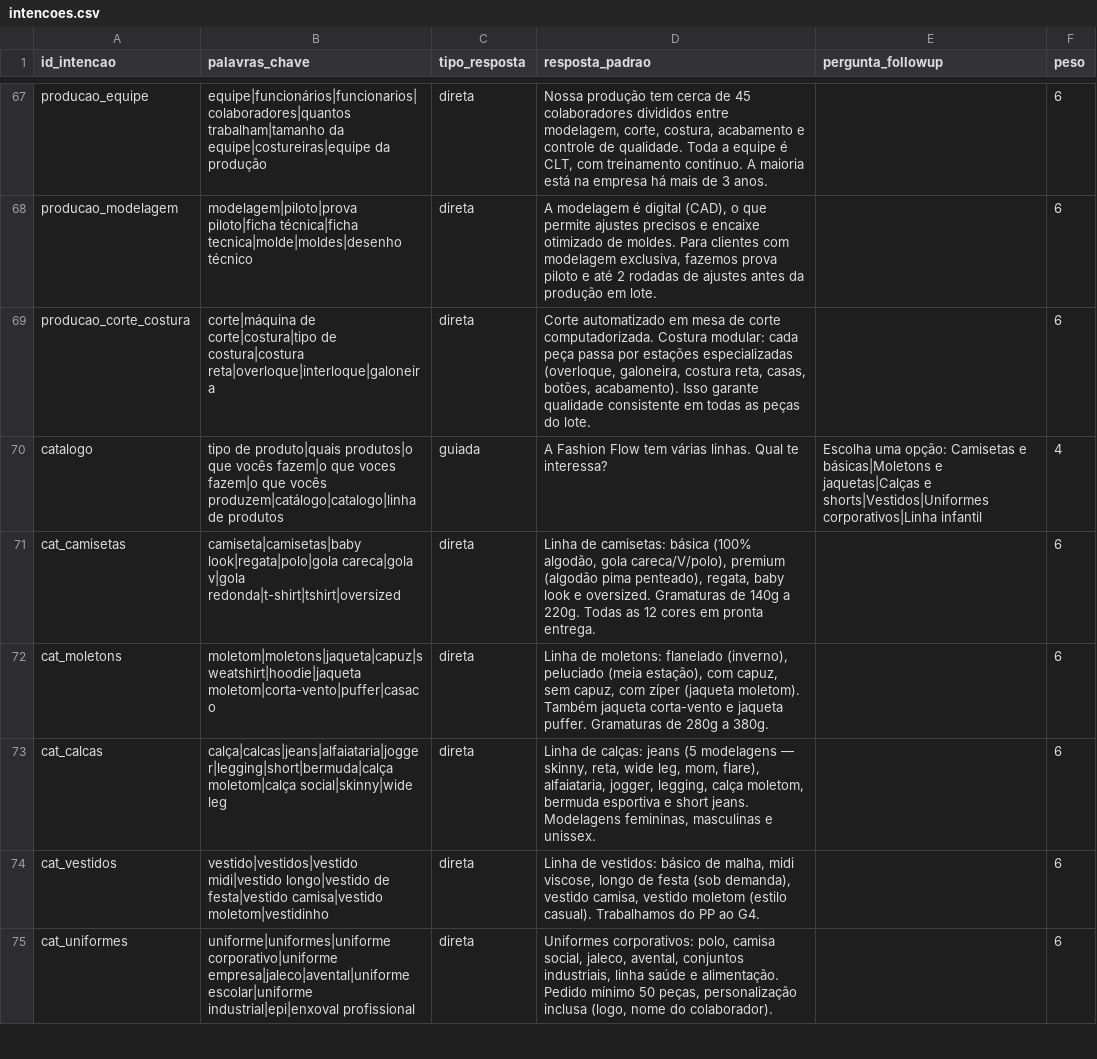
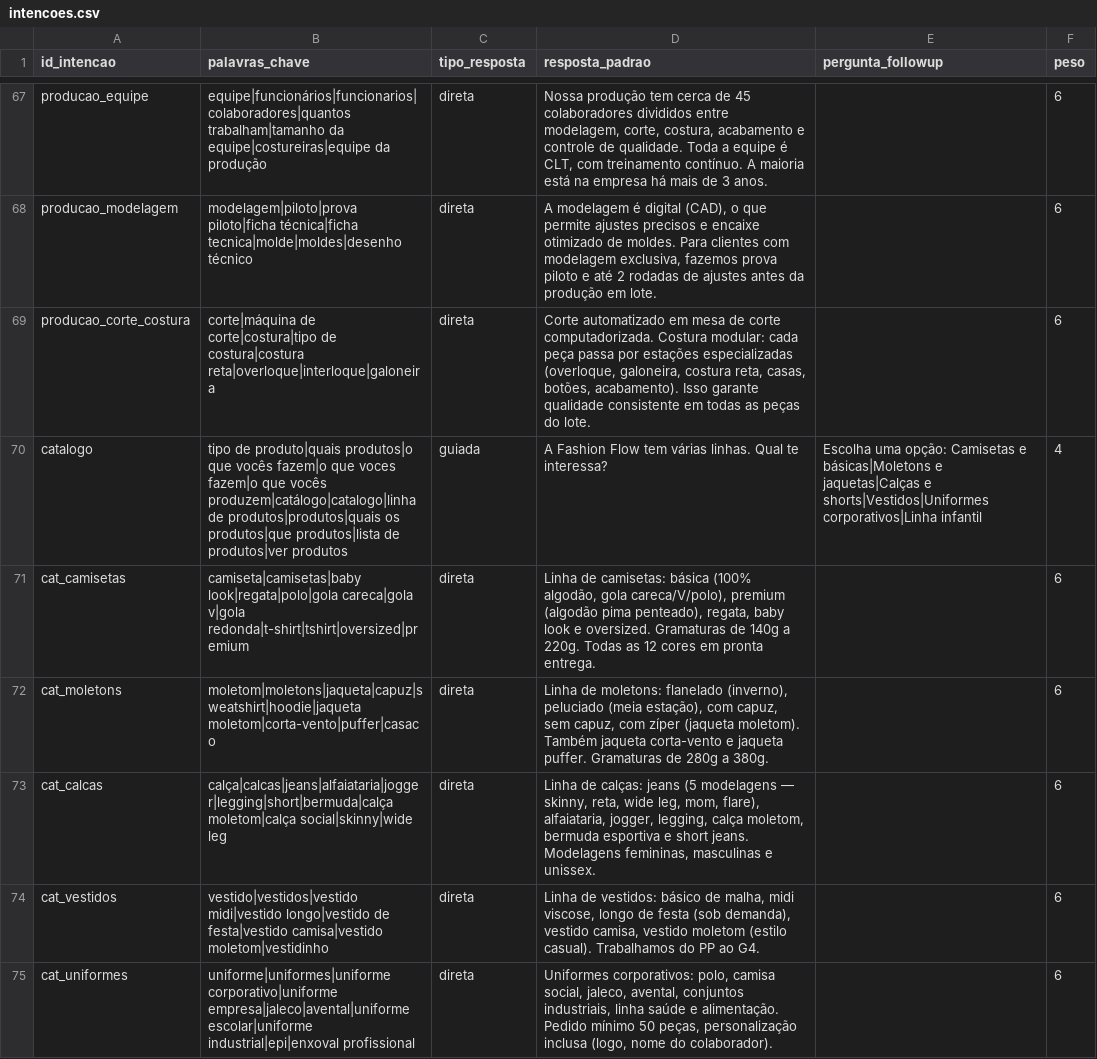
Before and after one commit to alisson1damasceno-hub/fashion_flow_bot, a CSV file: data/intencoes.csv, drawn as a sheet; only a part is shown, gaps mark what is left out.

```diff
--- a/data/intencoes.csv
+++ b/data/intencoes.csv
@@ -69,4 +69,4 @@
 "producao_corte_costura","corte|máquina de corte|costura|tipo de costura|costura reta|overloque|interloque|galoneira","direta","Corte automatizado em mesa de corte computadorizada. Costura modular: cada peça passa por estações especializadas (overloque, galoneira, costura reta, casas, botões, acabamento). Isso garante qualidade consistente em todas as peças do lote.","","6"
-"catalogo","tipo de produto|quais produtos|o que vocês fazem|o que voces fazem|o que vocês produzem|catálogo|catalogo|linha de produtos","guiada","A Fashion Flow tem várias linhas. Qual te interessa?","Escolha uma opção: Camisetas e básicas|Moletons e jaquetas|Calças e shorts|Vestidos|Uniformes corporativos|Linha infantil","4"
-"cat_camisetas","camiseta|camisetas|baby look|regata|polo|gola careca|gola v|gola redonda|t-shirt|tshirt|oversized","direta","Linha de camisetas: básica (100% algodão, gola careca/V/polo), premium (algodão pima penteado), regata, baby look e oversized. Gramaturas de 140g a 220g. Todas as 12 cores em pronta entrega.","","6"
+"catalogo","tipo de produto|quais produtos|o que vocês fazem|o que voces fazem|o que vocês produzem|catálogo|catalogo|linha de produtos|produtos|quais os produtos|que produtos|lista de produtos|ver produtos","guiada","A Fashion Flow tem várias linhas. Qual te interessa?","Escolha uma opção: Camisetas e básicas|Moletons e jaquetas|Calças e shorts|Vestidos|Uniformes corporativos|Linha infantil","4"
+"cat_camisetas","camiseta|camisetas|baby look|regata|polo|gola careca|gola v|gola redonda|t-shirt|tshirt|oversized|premium","direta","Linha de camisetas: básica (100% algodão, gola careca/V/polo), premium (algodão pima penteado), regata, baby look e oversized. Gramaturas de 140g a 220g. Todas as 12 cores em pronta entrega.","","6"
 "cat_moletons","moletom|moletons|jaqueta|capuz|sweatshirt|hoodie|jaqueta moletom|corta-vento|puffer|casaco","direta","Linha de moletons: flanelado (inverno), peluciado (meia estação), com capuz, sem capuz, com zíper (jaqueta moletom). Também jaqueta corta-vento e jaqueta puffer. Gramaturas de 280g a 380g.","","6"
```
Also changed, not shown: 2 other files.
